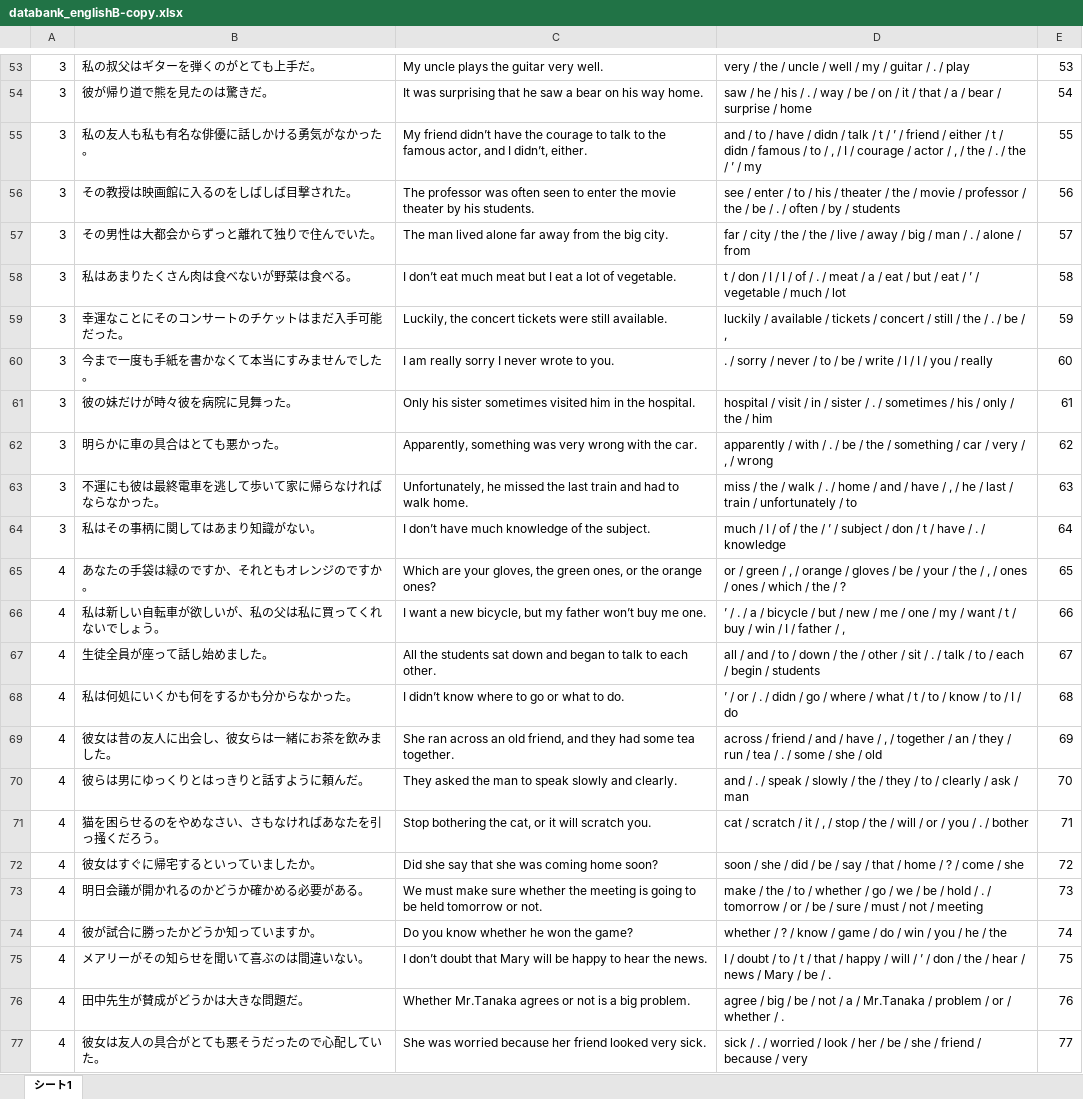
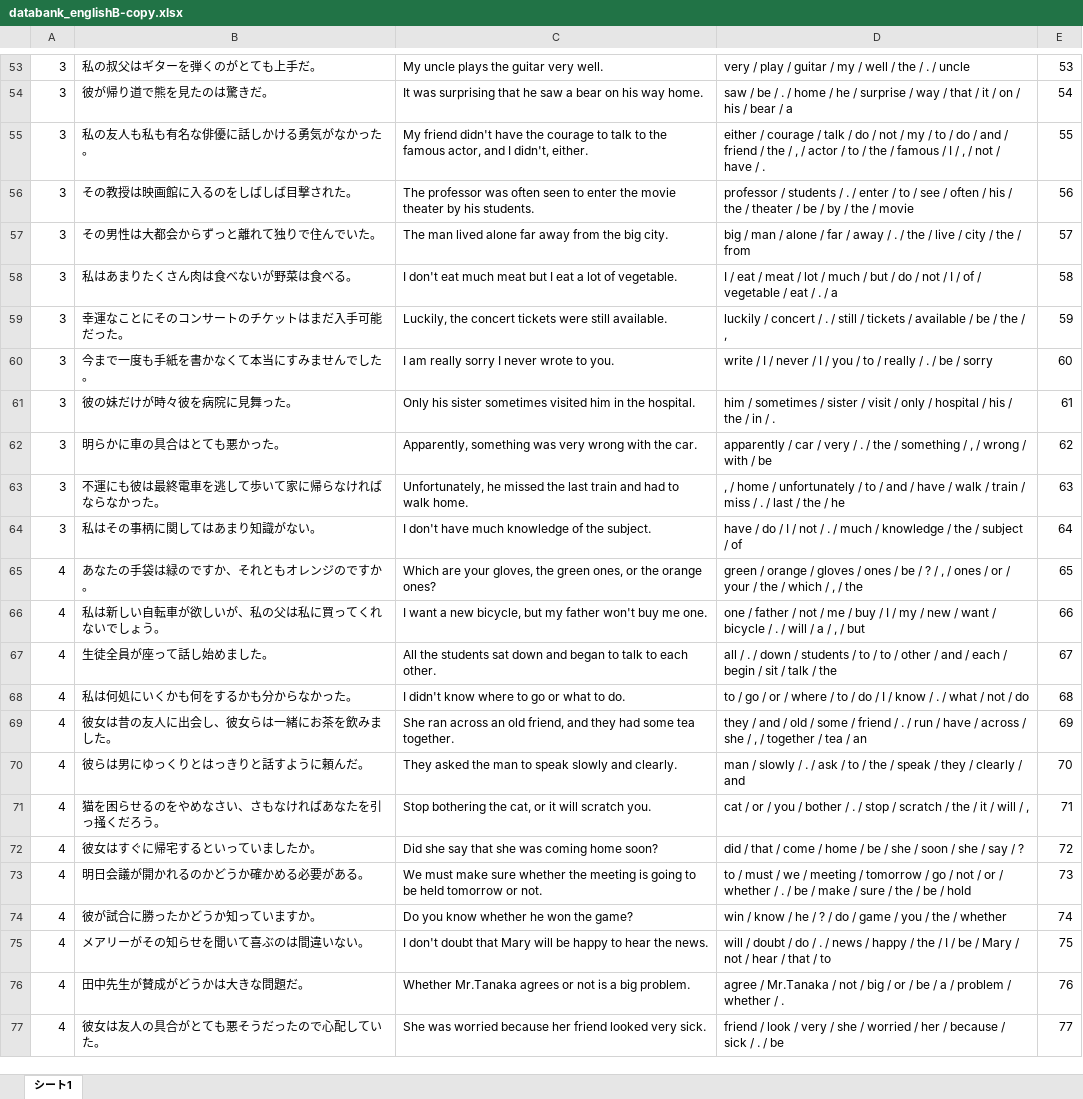
Before and after one commit to EbinaKai/englishb_autocreator, an Excel workbook: databank_englishB-copy.xlsx, sheet シート1, drawn as a sheet; only a part is shown, gaps mark what is left out; values as stored, in another font and other column widths than the file's, no borders; the diff covers the shown part only; the diff names each change by its address in the sheet, - before the commit and + after, or states it on an @@ line.

```diff
--- a/databank_englishB-copy.xlsx (sheet シート1)
+++ b/databank_englishB-copy.xlsx (sheet シート1)
-D53: very / the / uncle / well / my / guitar / . / play
+D53: very / play / guitar / my / well / the / . / uncle
-D54: saw / he / his / . / way / be / on / it / that / a / bear / surprise / home
+D54: saw / be / . / home / he / surprise / way / that / it / on / his / bear / a
-C55: My friend didn’t have the courage to talk to the famous actor, and I didn’t, either.
+C55: My friend didn't have the courage to talk to the famous actor, and I didn't, either.
-D55: and / to / have / didn / talk / t / ’ / friend / either / t / didn / famous / to / , / I / courage / actor / , / the / . / the / ’ / my
+D55: either / courage / talk / do / not / my / to / do / and / friend / the / , / actor / to / the / famous / I / , / not / have / .
-D56: see / enter / to / his / theater / the / movie / professor / the / be / . / often / by / students
+D56: professor / students / . / enter / to / see / often / his / the / theater / be / by / the / movie
-D57: far / city / the / the / live / away / big / man / . / alone / from
+D57: big / man / alone / far / away / . / the / live / city / the / from
-C58: I don’t eat much…
+C58: I don't eat much…
-D58: t / don / I / I / of / . / meat / a / eat / but / eat / ’ / vegetable / much / lot
+D58: I / eat / meat / lot / much / but / do / not / I / of / vegetable / eat / . / a
-D59: luckily / available / tickets / concert / still / the / . / be / ,
+D59: luckily / concert / . / still / tickets / available / be / the / ,
-D60: . / sorry / never / to / be / write / I / I / you / really
+D60: write / I / never / I / you / to / really / . / be / sorry
-D61: hospital / visit / in / sister / . / sometimes / his / only / the / him
+D61: him / sometimes / sister / visit / only / hospital / his / the / in / .
-D62: apparently / with / . / be / the / something / car / very / , / wrong
+D62: apparently / car / very / . / the / something / , / wrong / with / be
-D63: miss / the / walk / . / home / and / have / , / he / last / train / unfortunately / to
+D63: , / home / unfortunately / to / and / have / walk / train / miss / . / last / the / he
-C64: I don’t have much knowledge of the subject.
+C64: I don't have much knowledge of the subject.
-D64: much / I / of / the / ’ / subject / don / t / have / . / knowledge
+D64: have / do / I / not / . / much / knowledge / the / subject / of
-D65: or / green / , / orange / gloves / be / your / the / , / ones / ones / which / the / ?
+D65: green / orange / gloves / ones / be / ? / , / ones / or / your / the / which / , / the
-C66: …my father won’t buy me…
+C66: …my father won't buy me…
-D66: ’ / . / a / bicycle / but / new / me / one / my / want / t / buy / win / I / father / ,
+D66: one / father / not / me / buy / I / my / new / want / bicycle / . / will / a / , / but
-D67: all / and / to / down / the / other / sit / . / talk / to / each / begin / students
+D67: all / . / down / students / to / to / other / and / each / begin / sit / talk / the
-C68: I didn’t know where to go or what to do.
+C68: I didn't know where to go or what to do.
-D68: ’ / or / . / didn / go / where / what / t / to / know / to / I / do
+D68: to / go / or / where / to / do / I / know / . / what / not / do
-D69: across / friend / and / have / , / together / an / they / run / tea / . / some / she / old
+D69: they / and / old / some / friend / . / run / have / across / she / , / together / tea / an
-D70: and / . / speak / slowly / the / they / to / clearly / ask / man
+D70: man / slowly / . / ask / to / the / speak / they / clearly / and
-D71: cat / scratch / it / , / stop / the / will / or / you / . / bother
+D71: cat / or / you / bother / . / stop / scratch / the / it / will / ,
-D72: soon / she / did / be / say / that / home / ? / come / she
+D72: did / that / come / home / be / she / soon / she / say / ?
-D73: make / the / to / whether / go / we / be / hold / . / tomorrow / or / be / sure / must / not / meeting
+D73: to / must / we / meeting / tomorrow / go / not / or / whether / . / be / make / sure / the / be / hold
-D74: whether / ? / know / game / do / win / you / he / the
+D74: win / know / he / ? / do / game / you / the / whether
-C75: I don’t doubt that…
+C75: I don't doubt that…
-D75: I / doubt / to / t / that / happy / will / ’ / don / the / hear / news / Mary / be / .
+D75: will / doubt / do / . / news / happy / the / I / be / Mary / not / hear / that / to
-D76: agree / big / be / not / a / Mr.Tanaka / problem / or / whether…
+D76: agree / Mr.Tanaka / not / big / or / be / a / problem / whether…
-D77: sick / . / worried / look / her / be / she / friend / because / very
+D77: friend / look / very / she / worried / her / because / sick / . / be
```
Also changed, not shown: 198 edited cells elsewhere in this sheet, databank_englishB.xlsx, 7 other files.
